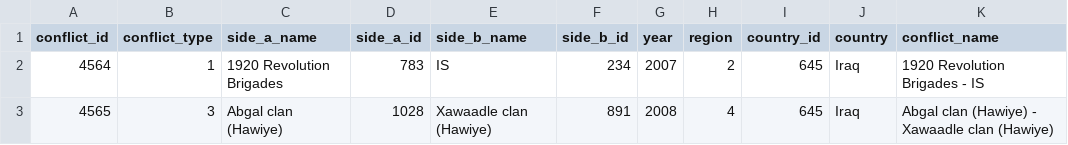
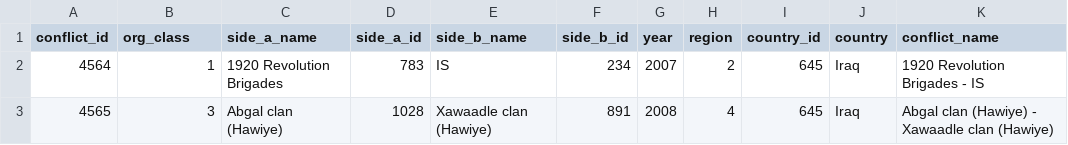
Before and after one commit to mihaicroicu/AQM2019, a CSV file: assignments/data/nonstate_assign1.csv, drawn as a sheet; only a part is shown.

Commit message:
Add files via upload

```diff
--- a/assignments/data/nonstate_assign1.csv
+++ b/assignments/data/nonstate_assign1.csv
@@ -1,2 +1,2 @@
-conflict_id,conflict_type,side_a_name,side_a_id,side_b_name,side_b_id,year,region,country_id,country,conflict_name
+conflict_id,org_class,side_a_name,side_a_id,side_b_name,side_b_id,year,region,country_id,country,conflict_name
 4564,1,1920 Revolution Brigades,783,IS,234,2007,2,645,Iraq,1920 Revolution Brigades - IS
```
